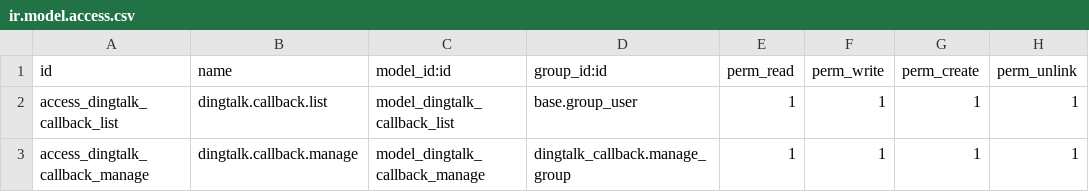
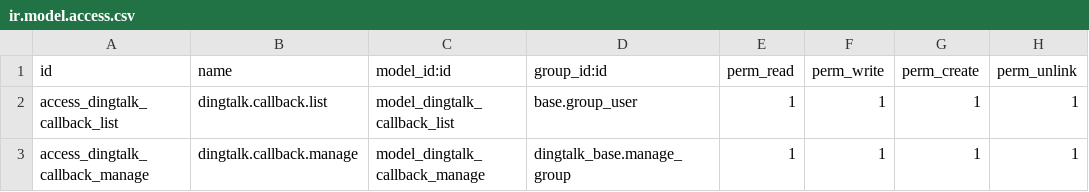
Before and after one commit to cd-feng/odooDingTalk, a CSV file: dingtalk_callback/security/ir.model.access.csv, drawn as a sheet.

```diff
--- a/dingtalk_callback/security/ir.model.access.csv
+++ b/dingtalk_callback/security/ir.model.access.csv
@@ -2,2 +2,2 @@ id,name,model_id:id,group_id:id,perm_read,perm_write,perm_create,perm_unlink
 access_dingtalk_callback_list,dingtalk.callback.list,model_dingtalk_callback_list,base.group_user,1,1,1,1
-access_dingtalk_callback_manage,dingtalk.callback.manage,model_dingtalk_callback_manage,dingtalk_callback.manage_group,1,1,1,1
+access_dingtalk_callback_manage,dingtalk.callback.manage,model_dingtalk_callback_manage,dingtalk_base.manage_group,1,1,1,1
```
Also changed, not shown: dingtalk_approval/security/ir.model.access.csv, dingtalk_attendance/security/ir.model.access.csv, 24 other files.
